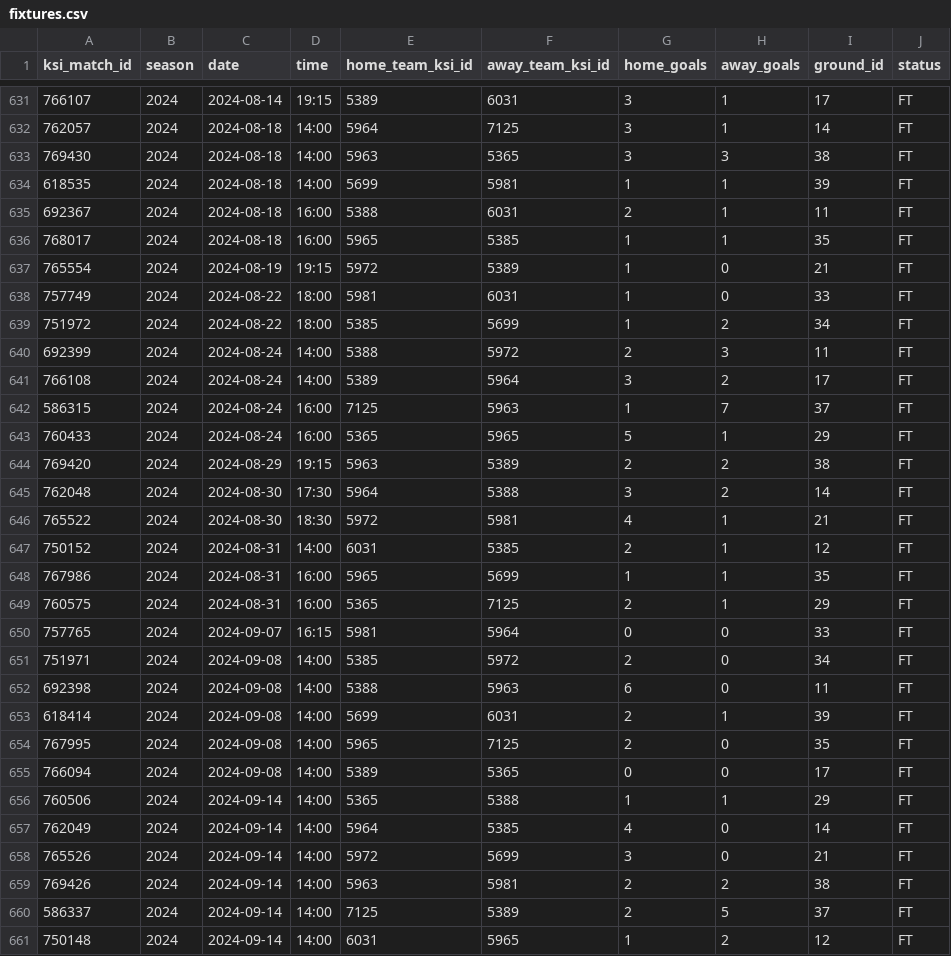
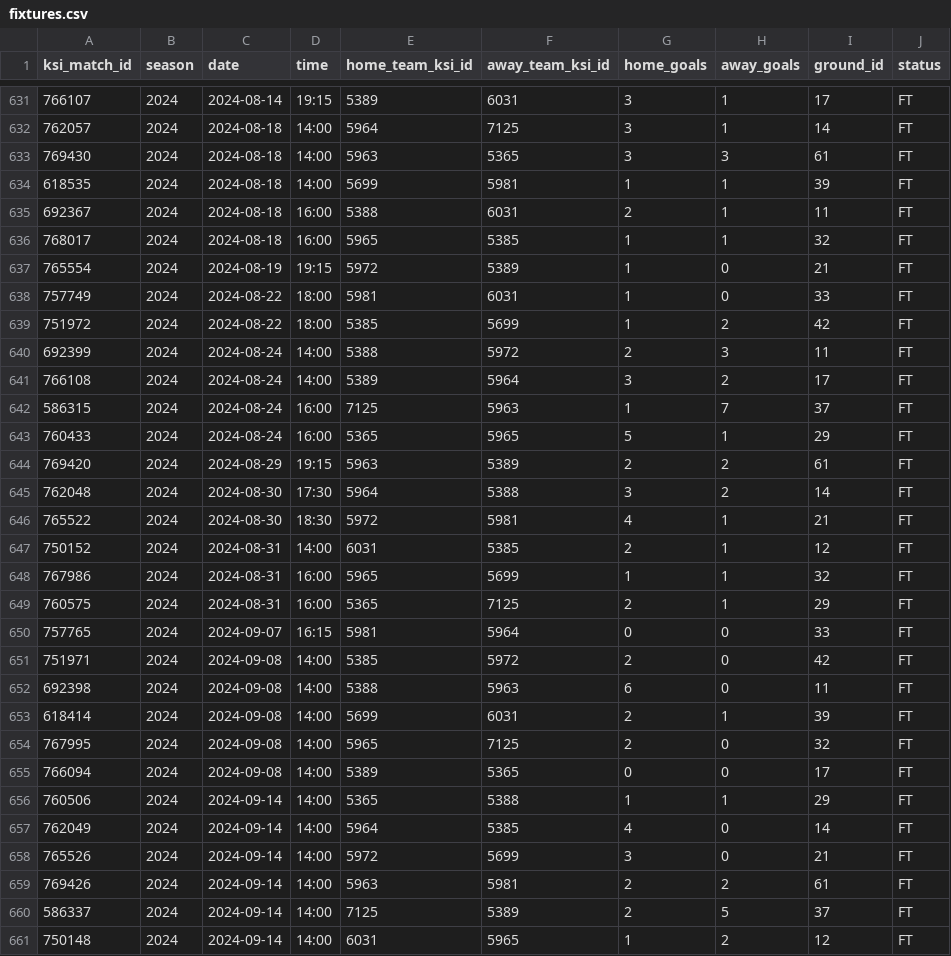
Before and after one commit to gudjont89/club-48, a CSV file: data/ksi/fixtures.csv, drawn as a sheet; only a part is shown, gaps mark what is left out; the diff covers the shown part only.

```diff
--- a/data/ksi/fixtures.csv
+++ b/data/ksi/fixtures.csv
@@ -632,9 +632,9 @@ ksi_match_id,season,date,time,home_team_ksi_id,away_team_ksi_id,home_goals,away_
 762057,2024,2024-08-18,14:00,5964,7125,3,1,14,FT
-769430,2024,2024-08-18,14:00,5963,5365,3,3,38,FT
+769430,2024,2024-08-18,14:00,5963,5365,3,3,61,FT
 618535,2024,2024-08-18,14:00,5699,5981,1,1,39,FT
 692367,2024,2024-08-18,16:00,5388,6031,2,1,11,FT
-768017,2024,2024-08-18,16:00,5965,5385,1,1,35,FT
+768017,2024,2024-08-18,16:00,5965,5385,1,1,32,FT
 765554,2024,2024-08-19,19:15,5972,5389,1,0,21,FT
 757749,2024,2024-08-22,18:00,5981,6031,1,0,33,FT
-751972,2024,2024-08-22,18:00,5385,5699,1,2,34,FT
+751972,2024,2024-08-22,18:00,5385,5699,1,2,42,FT
 692399,2024,2024-08-24,14:00,5388,5972,2,3,11,FT
@@ -643,3 +643,3 @@ ksi_match_id,season,date,time,home_team_ksi_id,away_team_ksi_id,home_goals,away_
 760433,2024,2024-08-24,16:00,5365,5965,5,1,29,FT
-769420,2024,2024-08-29,19:15,5963,5389,2,2,38,FT
+769420,2024,2024-08-29,19:15,5963,5389,2,2,61,FT
 762048,2024,2024-08-30,17:30,5964,5388,3,2,14,FT
@@ -647,9 +647,9 @@ ksi_match_id,season,date,time,home_team_ksi_id,away_team_ksi_id,home_goals,away_
 750152,2024,2024-08-31,14:00,6031,5385,2,1,12,FT
-767986,2024,2024-08-31,16:00,5965,5699,1,1,35,FT
+767986,2024,2024-08-31,16:00,5965,5699,1,1,32,FT
 760575,2024,2024-08-31,16:00,5365,7125,2,1,29,FT
 757765,2024,2024-09-07,16:15,5981,5964,0,0,33,FT
-751971,2024,2024-09-08,14:00,5385,5972,2,0,34,FT
+751971,2024,2024-09-08,14:00,5385,5972,2,0,42,FT
 692398,2024,2024-09-08,14:00,5388,5963,6,0,11,FT
 618414,2024,2024-09-08,14:00,5699,6031,2,1,39,FT
-767995,2024,2024-09-08,14:00,5965,7125,2,0,35,FT
+767995,2024,2024-09-08,14:00,5965,7125,2,0,32,FT
 766094,2024,2024-09-08,14:00,5389,5365,0,0,17,FT
@@ -658,3 +658,3 @@ ksi_match_id,season,date,time,home_team_ksi_id,away_team_ksi_id,home_goals,away_
 765526,2024,2024-09-14,14:00,5972,5699,3,0,21,FT
-769426,2024,2024-09-14,14:00,5963,5981,2,2,38,FT
+769426,2024,2024-09-14,14:00,5963,5981,2,2,61,FT
 586337,2024,2024-09-14,14:00,7125,5389,2,5,37,FT
```
Also changed, not shown: 130 edited cells elsewhere in this file, data/ksi/ground_aliases.csv, data/ksi/grounds.csv, 2 other files.
